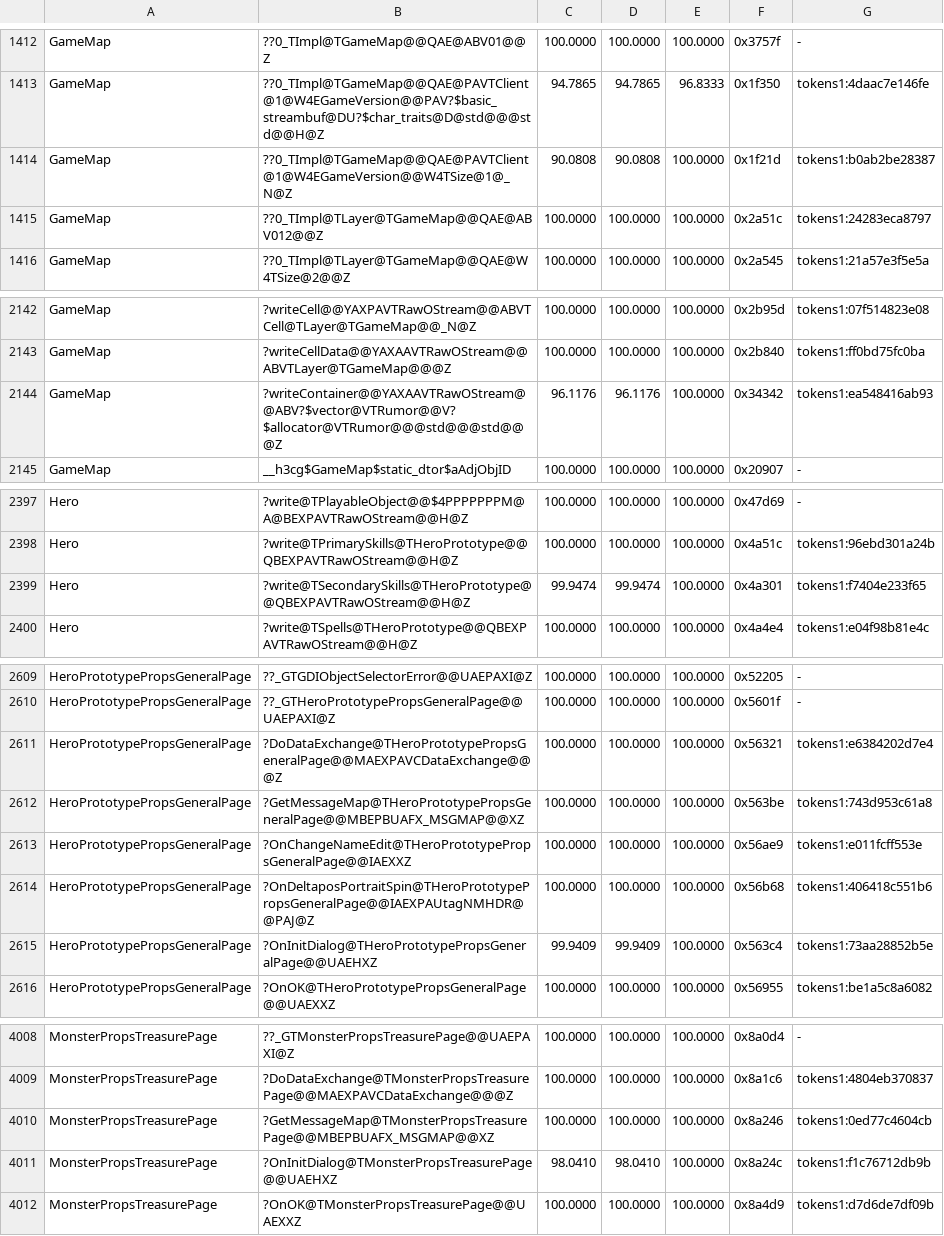
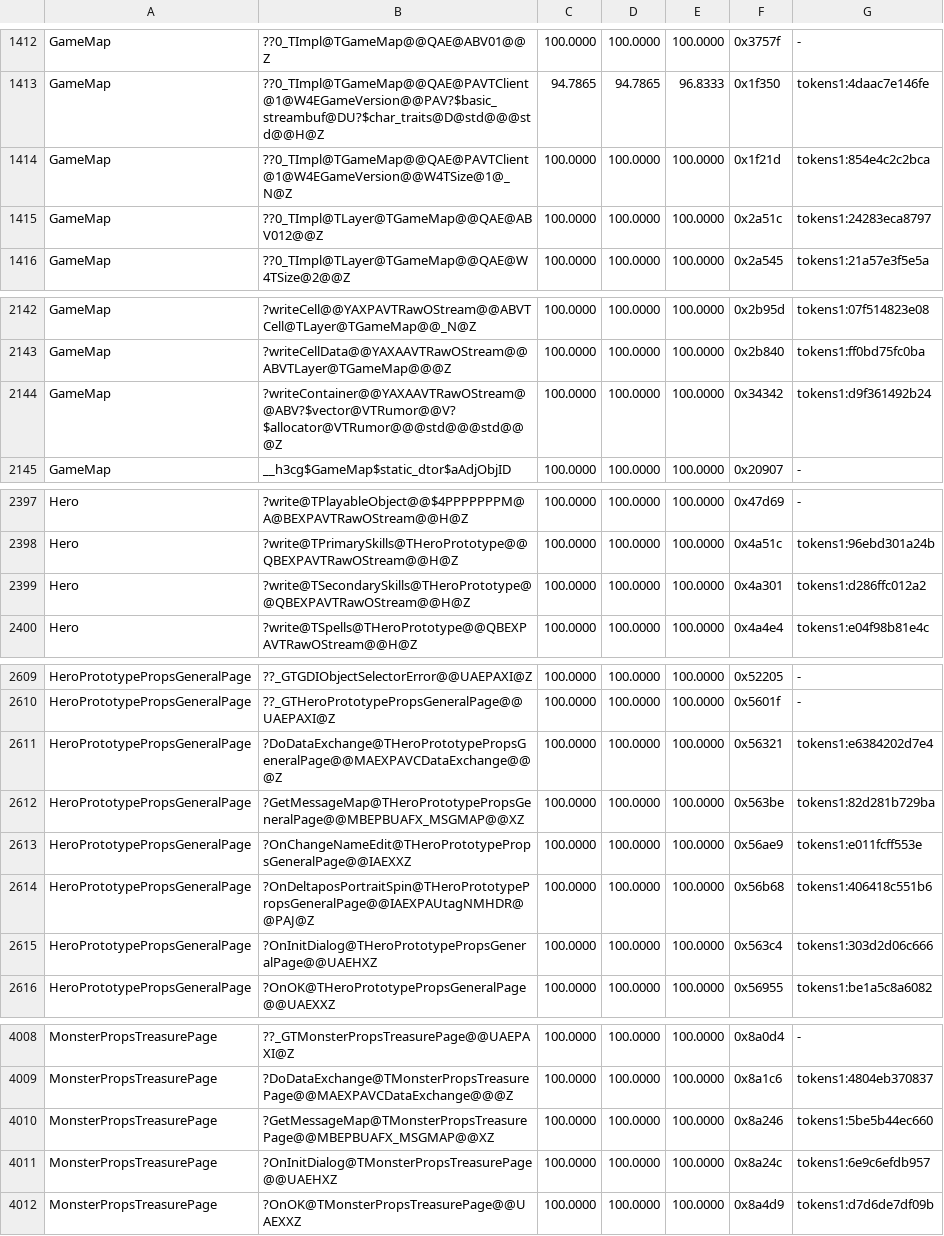
Before and after one commit to sushi-shi/homm3-decomp, a TSV file: config/match_baseline.h3maped.tsv, drawn as a sheet; only a part is shown, gaps mark what is left out; the diff covers the shown part only.

```diff
--- a/config/match_baseline.h3maped.tsv
+++ b/config/match_baseline.h3maped.tsv
@@ -1413,3 +1413,3 @@ GameMap	??0_TImpl@TGameMap@@QAE@ABV01@@Z	100.0000	100.0000	100.0000	0x3757f	-
 GameMap	??0_TImpl@TGameMap@@QAE@PAVTClient@1@W4EGameVersion@@PAV?$basic_streambuf@DU?$char_traits@D@std@@@std@@H@Z	94.7865	94.7865	96.8333	0x1f350	tokens1:4daac7e146fe
-GameMap	??0_TImpl@TGameMap@@QAE@PAVTClient@1@W4EGameVersion@@W4TSize@1@_N@Z	90.0808	90.0808	100.0000	0x1f21d	tokens1:b0ab2be28387
+GameMap	??0_TImpl@TGameMap@@QAE@PAVTClient@1@W4EGameVersion@@W4TSize@1@_N@Z	100.0000	100.0000	100.0000	0x1f21d	tokens1:854e4c2c2bca
 GameMap	??0_TImpl@TLayer@TGameMap@@QAE@ABV012@@Z	100.0000	100.0000	100.0000	0x2a51c	tokens1:24283eca8797
@@ -2143,3 +2143,3 @@ GameMap	?writeCell@@YAXPAVTRawOStream@@ABVTCell@TLayer@TGameMap@@_N@Z	100.0000	1
 GameMap	?writeCellData@@YAXAAVTRawOStream@@ABVTLayer@TGameMap@@@Z	100.0000	100.0000	100.0000	0x2b840	tokens1:ff0bd75fc0ba
-GameMap	?writeContainer@@YAXAAVTRawOStream@@ABV?$vector@VTRumor@@V?$allocator@VTRumor@@@std@@@std@@@Z	96.1176	96.1176	100.0000	0x34342	tokens1:ea548416ab93
+GameMap	?writeContainer@@YAXAAVTRawOStream@@ABV?$vector@VTRumor@@V?$allocator@VTRumor@@@std@@@std@@@Z	100.0000	100.0000	100.0000	0x34342	tokens1:d9f361492b24
 GameMap	__h3cg$GameMap$static_dtor$aAdjObjID	100.0000	100.0000	100.0000	0x20907	-
@@ -2398,3 +2398,3 @@ Hero	?write@TPlayableObject@@$4PPPPPPPM@A@BEXPAVTRawOStream@@H@Z	100.0000	100.00
 Hero	?write@TPrimarySkills@THeroPrototype@@QBEXPAVTRawOStream@@H@Z	100.0000	100.0000	100.0000	0x4a51c	tokens1:96ebd301a24b
-Hero	?write@TSecondarySkills@THeroPrototype@@QBEXPAVTRawOStream@@H@Z	99.9474	99.9474	100.0000	0x4a301	tokens1:f7404e233f65
+Hero	?write@TSecondarySkills@THeroPrototype@@QBEXPAVTRawOStream@@H@Z	100.0000	100.0000	100.0000	0x4a301	tokens1:d286ffc012a2
 Hero	?write@TSpells@THeroPrototype@@QBEXPAVTRawOStream@@H@Z	100.0000	100.0000	100.0000	0x4a4e4	tokens1:e04f98b81e4c
@@ -2611,6 +2611,6 @@ HeroPrototypePropsGeneralPage	??_GTHeroPrototypePropsGeneralPage@@UAEPAXI@Z	100.
 HeroPrototypePropsGeneralPage	?DoDataExchange@THeroPrototypePropsGeneralPage@@MAEXPAVCDataExchange@@@Z	100.0000	100.0000	100.0000	0x56321	tokens1:e6384202d7e4
-HeroPrototypePropsGeneralPage	?GetMessageMap@THeroPrototypePropsGeneralPage@@MBEPBUAFX_MSGMAP@@XZ	100.0000	100.0000	100.0000	0x563be	tokens1:743d953c61a8
+HeroPrototypePropsGeneralPage	?GetMessageMap@THeroPrototypePropsGeneralPage@@MBEPBUAFX_MSGMAP@@XZ	100.0000	100.0000	100.0000	0x563be	tokens1:82d281b729ba
 HeroPrototypePropsGeneralPage	?OnChangeNameEdit@THeroPrototypePropsGeneralPage@@IAEXXZ	100.0000	100.0000	100.0000	0x56ae9	tokens1:e011fcff553e
 HeroPrototypePropsGeneralPage	?OnDeltaposPortraitSpin@THeroPrototypePropsGeneralPage@@IAEXPAUtagNMHDR@@PAJ@Z	100.0000	100.0000	100.0000	0x56b68	tokens1:406418c551b6
-HeroPrototypePropsGeneralPage	?OnInitDialog@THeroPrototypePropsGeneralPage@@UAEHXZ	99.9409	99.9409	100.0000	0x563c4	tokens1:73aa28852b5e
+HeroPrototypePropsGeneralPage	?OnInitDialog@THeroPrototypePropsGeneralPage@@UAEHXZ	100.0000	100.0000	100.0000	0x563c4	tokens1:303d2d06c666
 HeroPrototypePropsGeneralPage	?OnOK@THeroPrototypePropsGeneralPage@@UAEXXZ	100.0000	100.0000	100.0000	0x56955	tokens1:be1a5c8a6082
@@ -4009,4 +4009,4 @@ MonsterPropsTreasurePage	??_GTMonsterPropsTreasurePage@@UAEPAXI@Z	100.0000	100.0
 MonsterPropsTreasurePage	?DoDataExchange@TMonsterPropsTreasurePage@@MAEXPAVCDataExchange@@@Z	100.0000	100.0000	100.0000	0x8a1c6	tokens1:4804eb370837
-MonsterPropsTreasurePage	?GetMessageMap@TMonsterPropsTreasurePage@@MBEPBUAFX_MSGMAP@@XZ	100.0000	100.0000	100.0000	0x8a246	tokens1:0ed77c4604cb
-MonsterPropsTreasurePage	?OnInitDialog@TMonsterPropsTreasurePage@@UAEHXZ	98.0410	98.0410	100.0000	0x8a24c	tokens1:f1c76712db9b
+MonsterPropsTreasurePage	?GetMessageMap@TMonsterPropsTreasurePage@@MBEPBUAFX_MSGMAP@@XZ	100.0000	100.0000	100.0000	0x8a246	tokens1:5be5b44ec660
+MonsterPropsTreasurePage	?OnInitDialog@TMonsterPropsTreasurePage@@UAEHXZ	100.0000	100.0000	100.0000	0x8a24c	tokens1:6e9c6efdb957
 MonsterPropsTreasurePage	?OnOK@TMonsterPropsTreasurePage@@UAEXXZ	100.0000	100.0000	100.0000	0x8a4d9	tokens1:d7d6de7df09b
```
Also changed, not shown: 12 edited cells elsewhere in this file, config/match_baseline.h3ccmped.tsv, config/retail/h3ccmped/placements.tsv, 2 other files.
